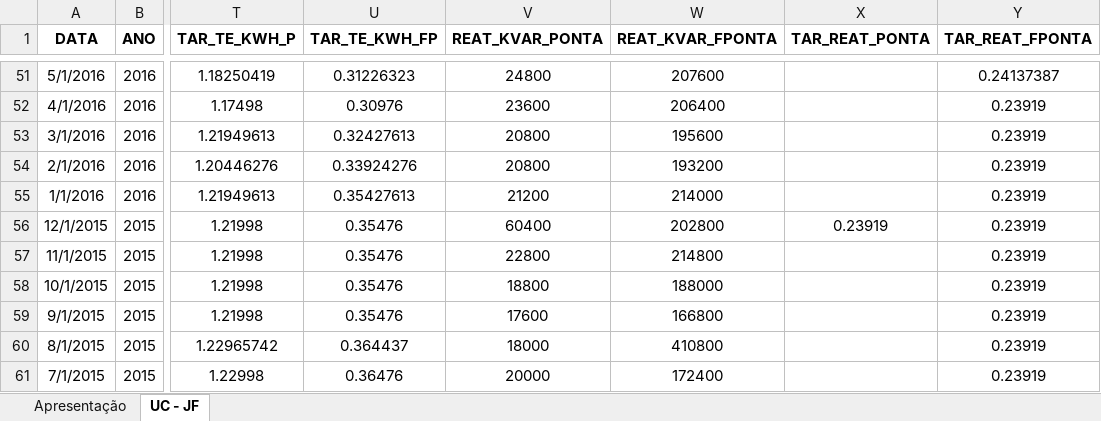
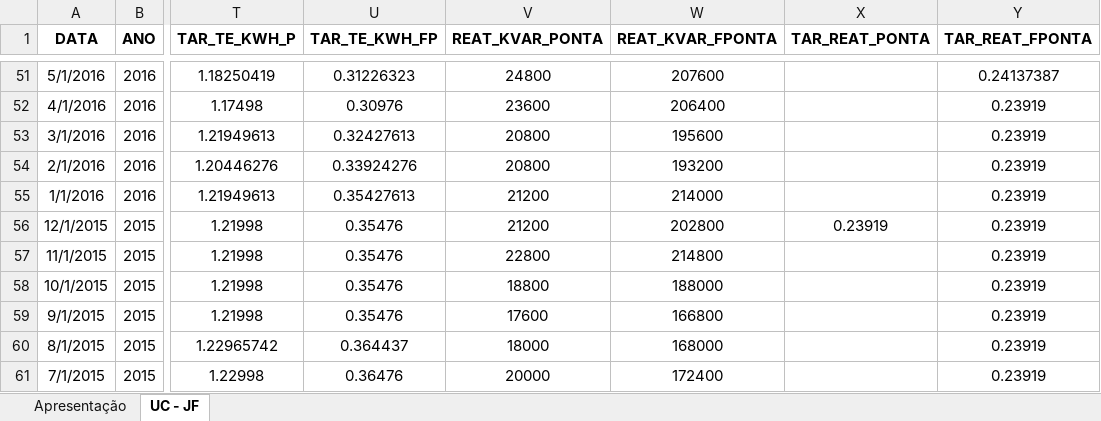
Before and after one commit to lorincastro/IT304S-UFJF, an Excel workbook: UFJF.xlsx, sheet UC - JF, drawn as a sheet; only a part is shown, gaps mark what is left out; values as stored, in another font and other column widths than the file's, no borders; the diff names each change by its address in the sheet, - before the commit and + after, or states it on an @@ line.

Commit message:
Planilha eletrônica UFJF
Planilha eletrônica UFJF

```diff
--- a/UFJF.xlsx (sheet UC - JF)
+++ b/UFJF.xlsx (sheet UC - JF)
-V56 (REAT_KVAR_PONTA): 60400
+V56 (REAT_KVAR_PONTA): 21200
-W60 (REAT_KVAR_FPONTA): 410800
+W60 (REAT_KVAR_FPONTA): 168000
```
